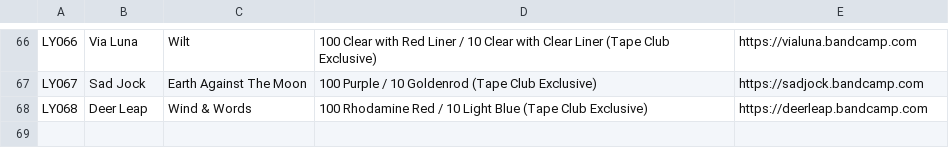
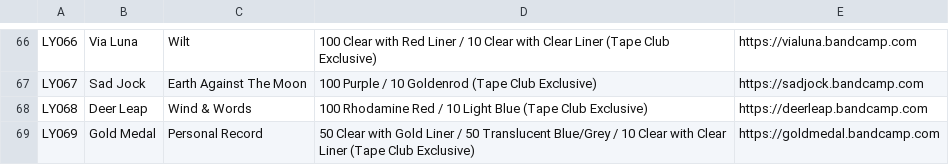
Before and after one commit to jessesquires/likeyoungrecords, a CSV file: bootstrap-photo-grid/releases.csv, drawn as a sheet; only a part is shown, gaps mark what is left out.

```diff
--- a/bootstrap-photo-grid/releases.csv
+++ b/bootstrap-photo-grid/releases.csv
@@ -68 +68,2 @@ LY067,Sad Jock,Earth Against The Moon,100 Purple / 10 Goldenrod (Tape Club Exclu
 LY068,Deer Leap,Wind & Words,100 Rhodamine Red / 10 Light Blue (Tape Club Exclusive),https://deerleap.bandcamp.com
+LY069,Gold Medal,Personal Record,50 Clear with Gold Liner / 50 Translucent Blue/Grey / 10 Clear with Clear Liner (Tape Club Exclusive),https://goldmedal.bandcamp.com
```
Also changed, not shown: 2 other files.
